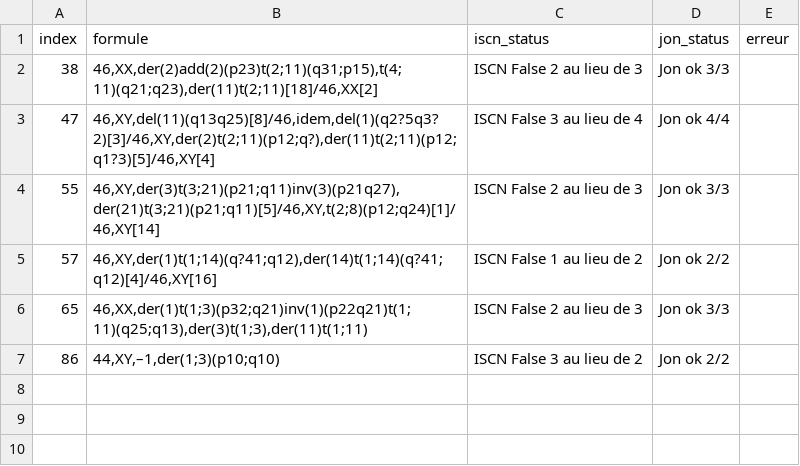
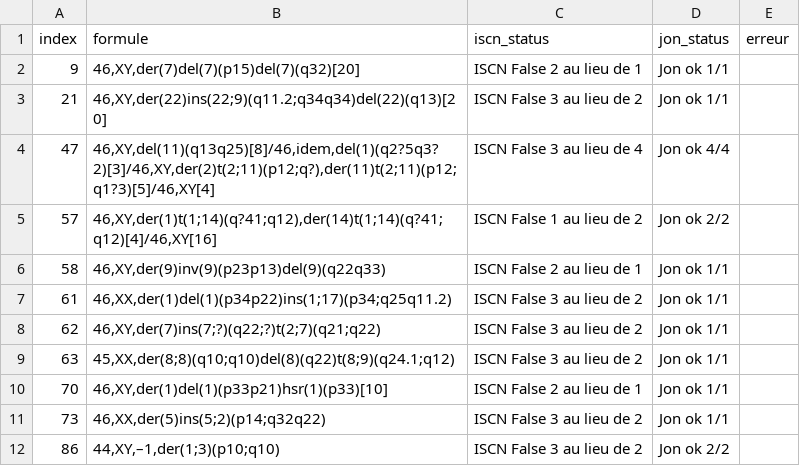
Before and after one commit to MalikMouazer/Caryocount3, a CSV file: audit.csv, drawn as a sheet; removed rows and columns are numbered as before the commit, all else as after; the diff names each change by its address in the sheet, - before the commit and + after, or states it on an @@ line.

```diff
--- a/audit.csv
+++ b/audit.csv
-row 2: 38 | 46,XX,der(2)add(2)(p23)t(2;11)(q31;p15),t(4;11)(q21;q23),der(11)t(2;11)[18]/46,XX[2] | ISCN False 2 au lieu de 3 | Jon ok 3/3
+row 2: 9 | 46,XY,der(7)del(7)(p15)del(7)(q32)[20] | ISCN False 2 au lieu de 1 | Jon ok 1/1
+row 3: 21 | 46,XY,der(22)ins(22;9)(q11.2;q34q34)del(22)(q13)[20] | ISCN False 3 au lieu de 2 | Jon ok 1/1
-row 4: 55 | 46,XY,der(3)t(3;21)(p21;q11)inv(3)(p21q27),der(21)t(3;21)(p21;q11)[5]/46,XY,t(2;8)(p12;q24)[1]/46,XY[14] | ISCN False 2 au lieu de 3 | Jon ok 3/3
-row 6: 65 | 46,XX,der(1)t(1;3)(p32;q21)inv(1)(p22q21)t(1;11)(q25;q13),der(3)t(1;3),der(11)t(1;11) | ISCN False 2 au lieu de 3 | Jon ok 3/3
+row 6: 58 | 46,XY,der(9)inv(9)(p23p13)del(9)(q22q33) | ISCN False 2 au lieu de 1 | Jon ok 1/1
+row 7: 61 | 46,XX,der(1)del(1)(p34p22)ins(1;17)(p34;q25q11.2) | ISCN False 3 au lieu de 2 | Jon ok 1/1
+row 8: 62 | 46,XY,der(7)ins(7;?)(q22;?)t(2;7)(q21;q22) | ISCN False 3 au lieu de 2 | Jon ok 1/1
+row 9: 63 | 45,XX,der(8;8)(q10;q10)del(8)(q22)t(8;9)(q24.1;q12) | ISCN False 3 au lieu de 2 | Jon ok 1/1
+row 10: 70 | 46,XY,der(1)del(1)(p33p21)hsr(1)(p33)[10] | ISCN False 2 au lieu de 1 | Jon ok 1/1
+row 11: 73 | 46,XX,der(5)ins(5;2)(p14;q32q22) | ISCN False 3 au lieu de 2 | Jon ok 1/1
```
Also changed, not shown: 2 other files.
